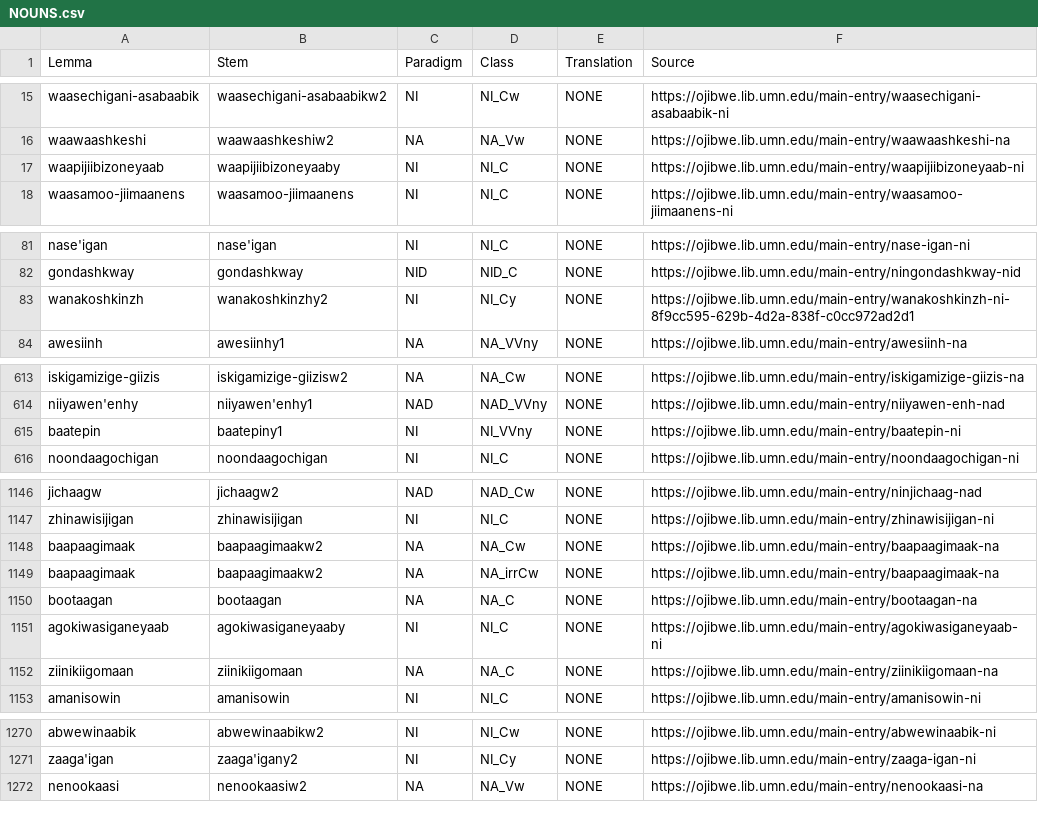
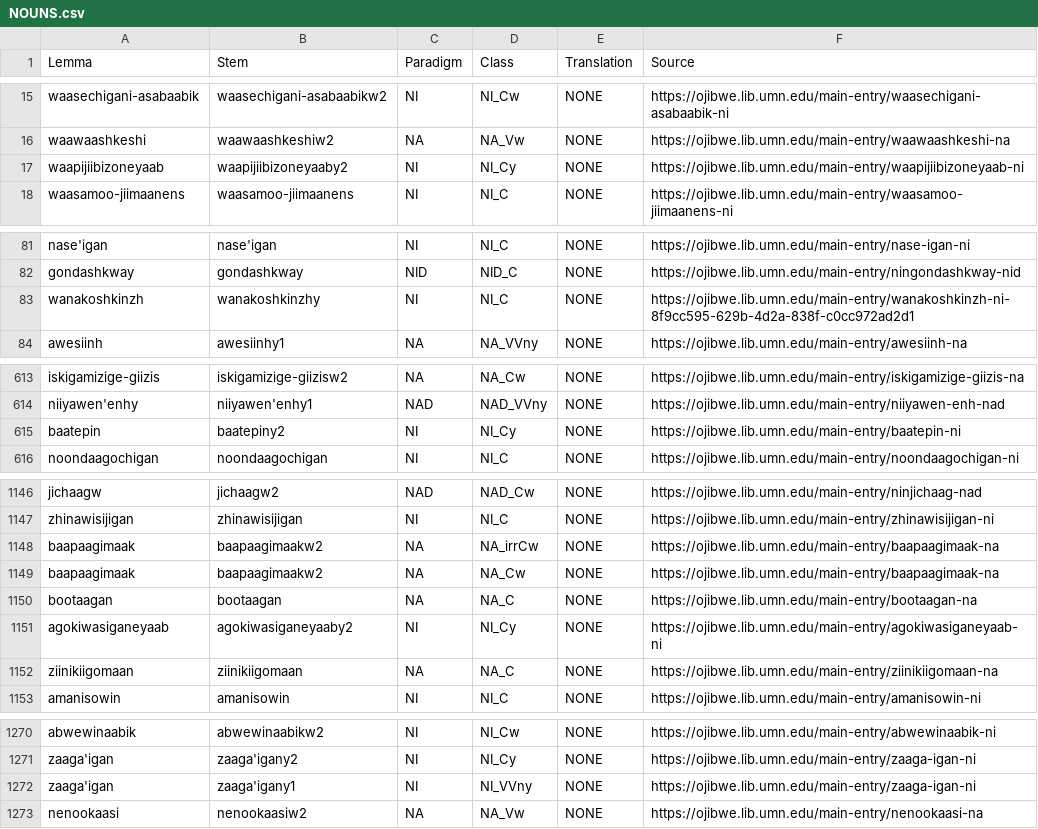
Before and after one commit to ELF-Lab/OjibweLexicon, a CSV file: OPD/NOUNS.csv, drawn as a sheet; only a part is shown, gaps mark what is left out; the diff covers the shown part only.

Commit message:
Fix now NI_Cy stems are classed

```diff
--- a/OPD/NOUNS.csv
+++ b/OPD/NOUNS.csv
@@ -16,3 +16,3 @@ waasechigani-asabaabik,waasechigani-asabaabikw2,NI,NI_Cw,NONE,https://ojibwe.lib
 waawaashkeshi,waawaashkeshiw2,NA,NA_Vw,NONE,https://ojibwe.lib.umn.edu/main-entry/waawaashkeshi-na
-waapijiibizoneyaab,waapijiibizoneyaaby,NI,NI_C,NONE,https://ojibwe.lib.umn.edu/main-entry/waapijiibizoneyaab-ni
+waapijiibizoneyaab,waapijiibizoneyaaby2,NI,NI_Cy,NONE,https://ojibwe.lib.umn.edu/main-entry/waapijiibizoneyaab-ni
 waasamoo-jiimaanens,waasamoo-jiimaanens,NI,NI_C,NONE,https://ojibwe.lib.umn.edu/main-entry/waasamoo-jiimaanens-ni
@@ -82,3 +82,3 @@ nase'igan,nase'igan,NI,NI_C,NONE,https://ojibwe.lib.umn.edu/main-entry/nase-igan
 gondashkway,gondashkway,NID,NID_C,NONE,https://ojibwe.lib.umn.edu/main-entry/ningondashkway-nid
-wanakoshkinzh,wanakoshkinzhy2,NI,NI_Cy,NONE,https://ojibwe.lib.umn.edu/main-entry/wanakoshkinzh-ni-8f9cc595-629b-4d2a-838f-c0cc972ad2d1
+wanakoshkinzh,wanakoshkinzhy,NI,NI_C,NONE,https://ojibwe.lib.umn.edu/main-entry/wanakoshkinzh-ni-8f9cc595-629b-4d2a-838f-c0cc972ad2d1
 awesiinh,awesiinhy1,NA,NA_VVny,NONE,https://ojibwe.lib.umn.edu/main-entry/awesiinh-na
@@ -614,3 +614,3 @@ iskigamizige-giizis,iskigamizige-giizisw2,NA,NA_Cw,NONE,https://ojibwe.lib.umn.e
 niiyawen'enhy,niiyawen'enhy1,NAD,NAD_VVny,NONE,https://ojibwe.lib.umn.edu/main-entry/niiyawen-enh-nad
-baatepin,baatepiny1,NI,NI_VVny,NONE,https://ojibwe.lib.umn.edu/main-entry/baatepin-ni
+baatepin,baatepiny2,NI,NI_Cy,NONE,https://ojibwe.lib.umn.edu/main-entry/baatepin-ni
 noondaagochigan,noondaagochigan,NI,NI_C,NONE,https://ojibwe.lib.umn.edu/main-entry/noondaagochigan-ni
@@ -1147,6 +1147,6 @@ jichaagw,jichaagw2,NAD,NAD_Cw,NONE,https://ojibwe.lib.umn.edu/main-entry/ninjich
 zhinawisijigan,zhinawisijigan,NI,NI_C,NONE,https://ojibwe.lib.umn.edu/main-entry/zhinawisijigan-ni
-baapaagimaak,baapaagimaakw2,NA,NA_Cw,NONE,https://ojibwe.lib.umn.edu/main-entry/baapaagimaak-na
 baapaagimaak,baapaagimaakw2,NA,NA_irrCw,NONE,https://ojibwe.lib.umn.edu/main-entry/baapaagimaak-na
+baapaagimaak,baapaagimaakw2,NA,NA_Cw,NONE,https://ojibwe.lib.umn.edu/main-entry/baapaagimaak-na
 bootaagan,bootaagan,NA,NA_C,NONE,https://ojibwe.lib.umn.edu/main-entry/bootaagan-na
-agokiwasiganeyaab,agokiwasiganeyaaby,NI,NI_C,NONE,https://ojibwe.lib.umn.edu/main-entry/agokiwasiganeyaab-ni
+agokiwasiganeyaab,agokiwasiganeyaaby2,NI,NI_Cy,NONE,https://ojibwe.lib.umn.edu/main-entry/agokiwasiganeyaab-ni
 ziinikiigomaan,ziinikiigomaan,NA,NA_C,NONE,https://ojibwe.lib.umn.edu/main-entry/ziinikiigomaan-na
@@ -1271,2 +1271,3 @@ abwewinaabik,abwewinaabikw2,NI,NI_Cw,NONE,https://ojibwe.lib.umn.edu/main-entry/
 zaaga'igan,zaaga'igany2,NI,NI_Cy,NONE,https://ojibwe.lib.umn.edu/main-entry/zaaga-igan-ni
+zaaga'igan,zaaga'igany1,NI,NI_VVny,NONE,https://ojibwe.lib.umn.edu/main-entry/zaaga-igan-ni
 nenookaasi,nenookaasiw2,NA,NA_Vw,NONE,https://ojibwe.lib.umn.edu/main-entry/nenookaasi-na
```
Also changed, not shown: 7 moved rows and 62 edited cells elsewhere in this file, OPD/for_yaml/nouns/noun_inflectional_forms_for_yaml.csv, resources/NOUNS_paradigm_map.csv.
